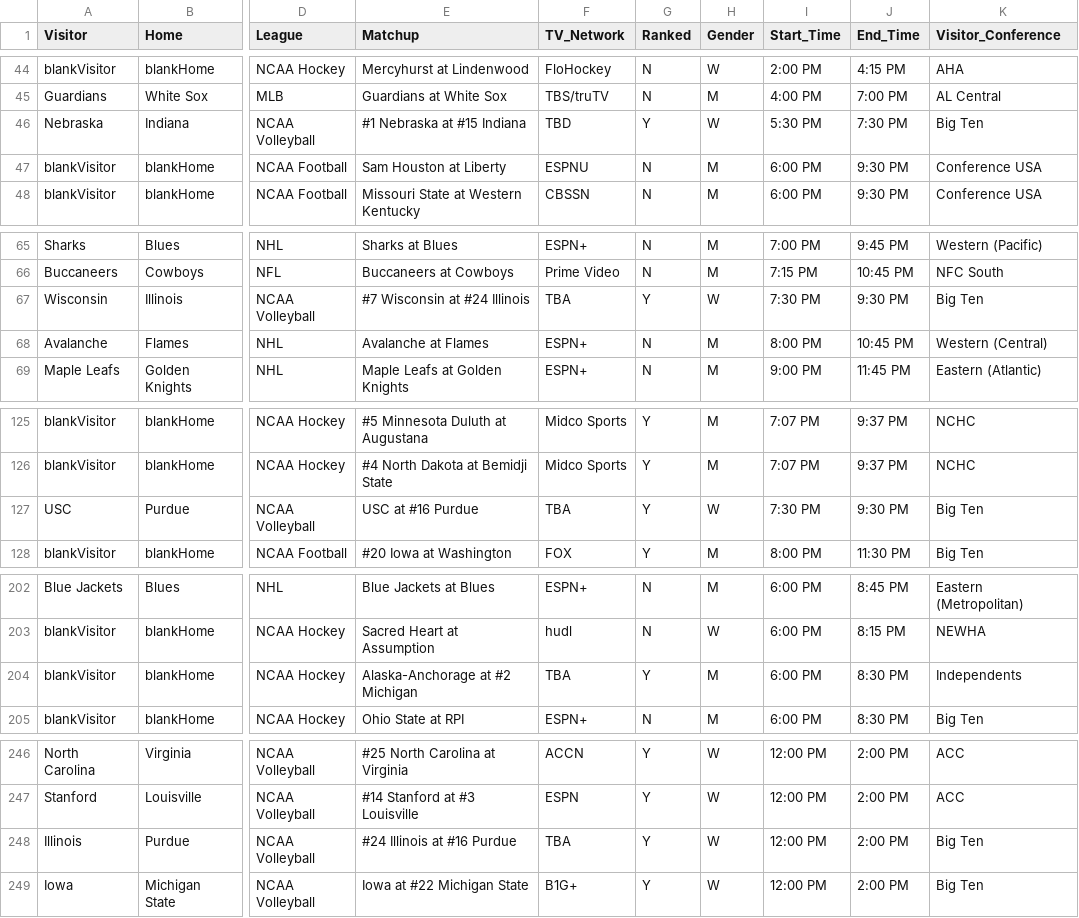
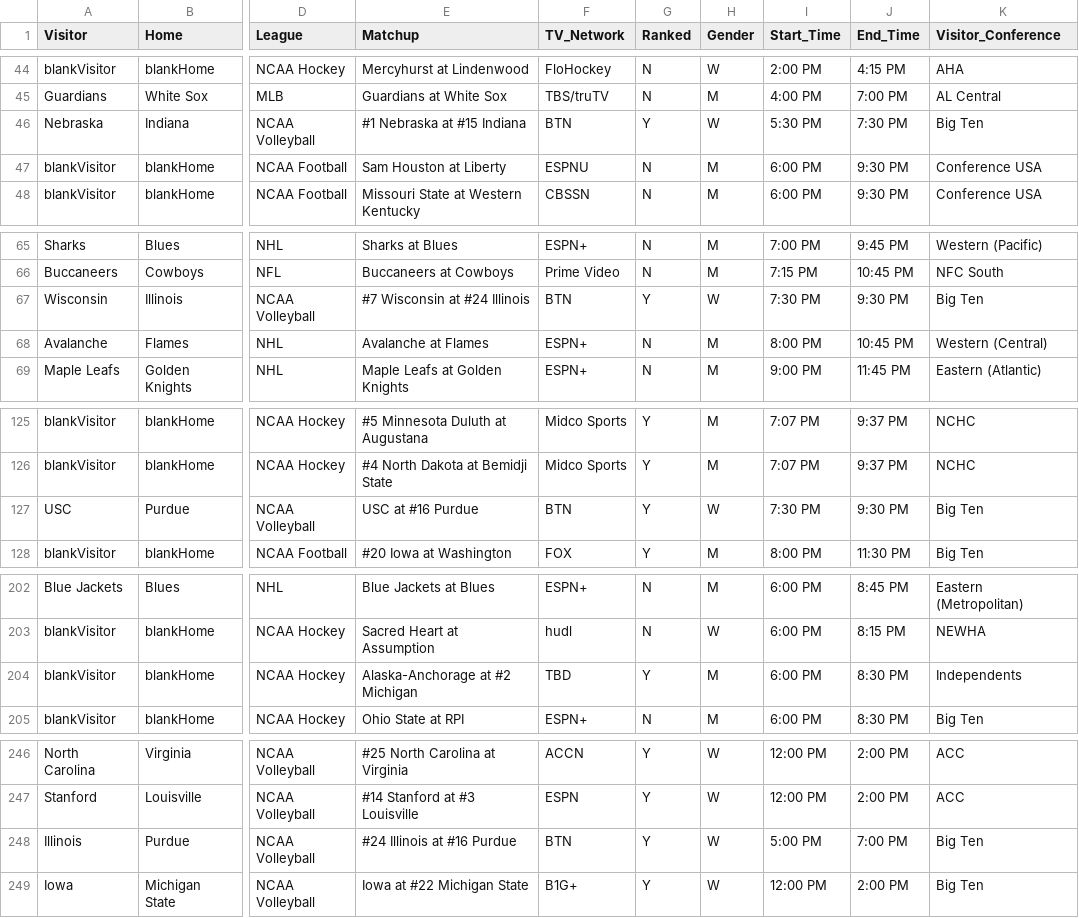
Before and after one commit to matthewkilleen0830/Sports-Viewing-Schedule, a CSV file: currentWeek/weekFull.csv, drawn as a sheet; only a part is shown, gaps mark what is left out; the diff covers the shown part only; the diff names each change by its address in the sheet, - before the commit and + after, or states it on an @@ line.

Commit message:
Add files via upload

```diff
--- a/currentWeek/weekFull.csv
+++ b/currentWeek/weekFull.csv
-F46 (TV_Network): TBD
+F46 (TV_Network): BTN
-F67 (TV_Network): TBA
+F67 (TV_Network): BTN
-F127 (TV_Network): TBA
+F127 (TV_Network): BTN
-F204 (TV_Network): TBA
+F204 (TV_Network): TBD
-F248 (TV_Network): TBA
+F248 (TV_Network): BTN
-I248 (Start_Time): 12:00 PM
+I248 (Start_Time): 5:00 PM
-J248 (End_Time): 2:00 PM
+J248 (End_Time): 7:00 PM
```
Also changed, not shown: 3 edited cells elsewhere in this file.
